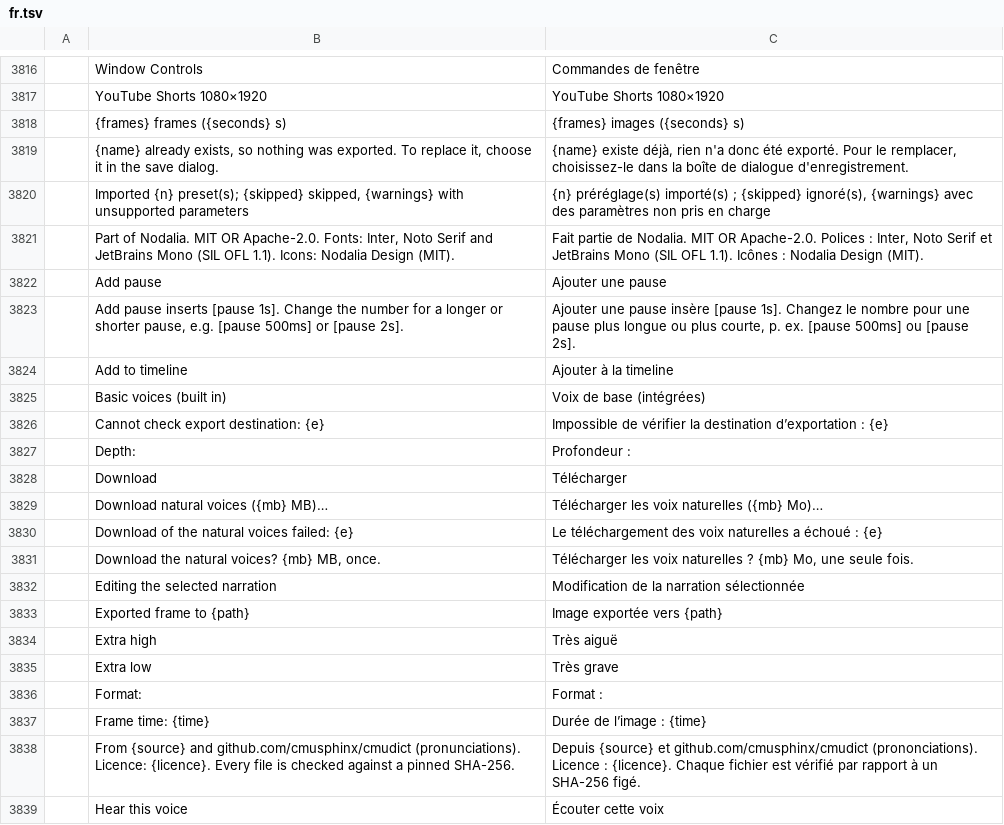
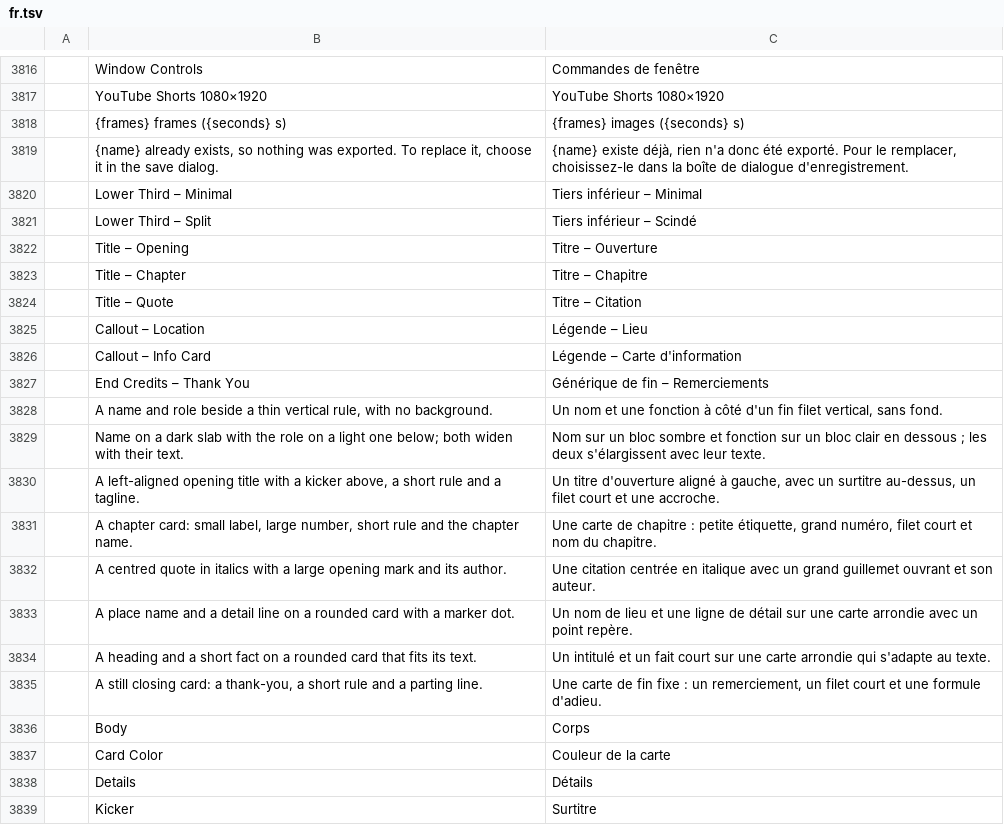
Before and after one commit to getnodalia/toma, a TSV file: crates/ui-egui/src/i18n/fr.tsv, drawn as a sheet; only a part is shown, gaps mark what is left out; the shorter side is filled out with more unchanged rows; the diff covers the shown part only.

```diff
--- a/crates/ui-egui/src/i18n/fr.tsv
+++ b/crates/ui-egui/src/i18n/fr.tsv
@@ -3819 +3819,21 @@
 	{name} already exists, so nothing was exported. To replace it, choose it in the save dialog.	{name} existe déjà, rien n'a donc été exporté. Pour le remplacer, choisissez-le dans la boîte de dialogue d'enregistrement.
+	Lower Third – Minimal	Tiers inférieur – Minimal
+	Lower Third – Split	Tiers inférieur – Scindé
+	Title – Opening	Titre – Ouverture
+	Title – Chapter	Titre – Chapitre
+	Title – Quote	Titre – Citation
+	Callout – Location	Légende – Lieu
+	Callout – Info Card	Légende – Carte d'information
+	End Credits – Thank You	Générique de fin – Remerciements
+	A name and role beside a thin vertical rule, with no background.	Un nom et une fonction à côté d'un fin filet vertical, sans fond.
+	Name on a dark slab with the role on a light one below; both widen with their text.	Nom sur un bloc sombre et fonction sur un bloc clair en dessous ; les deux s'élargissent avec leur texte.
+	A left-aligned opening title with a kicker above, a short rule and a tagline.	Un titre d'ouverture aligné à gauche, avec un surtitre au-dessus, un filet court et une accroche.
+	A chapter card: small label, large number, short rule and the chapter name.	Une carte de chapitre : petite étiquette, grand numéro, filet court et nom du chapitre.
+	A centred quote in italics with a large opening mark and its author.	Une citation centrée en italique avec un grand guillemet ouvrant et son auteur.
+	A place name and a detail line on a rounded card with a marker dot.	Un nom de lieu et une ligne de détail sur une carte arrondie avec un point repère.
+	A heading and a short fact on a rounded card that fits its text.	Un intitulé et un fait court sur une carte arrondie qui s'adapte au texte.
+	A still closing card: a thank-you, a short rule and a parting line.	Une carte de fin fixe : un remerciement, un filet court et une formule d'adieu.
+	Body	Corps
+	Card Color	Couleur de la carte
+	Details	Détails
+	Kicker	Surtitre
```
Also changed, not shown: 12 added rows elsewhere in this file, crates/ui-egui/src/i18n/es.tsv, crates/ui-egui/src/i18n/ja.tsv, 19 other files.
